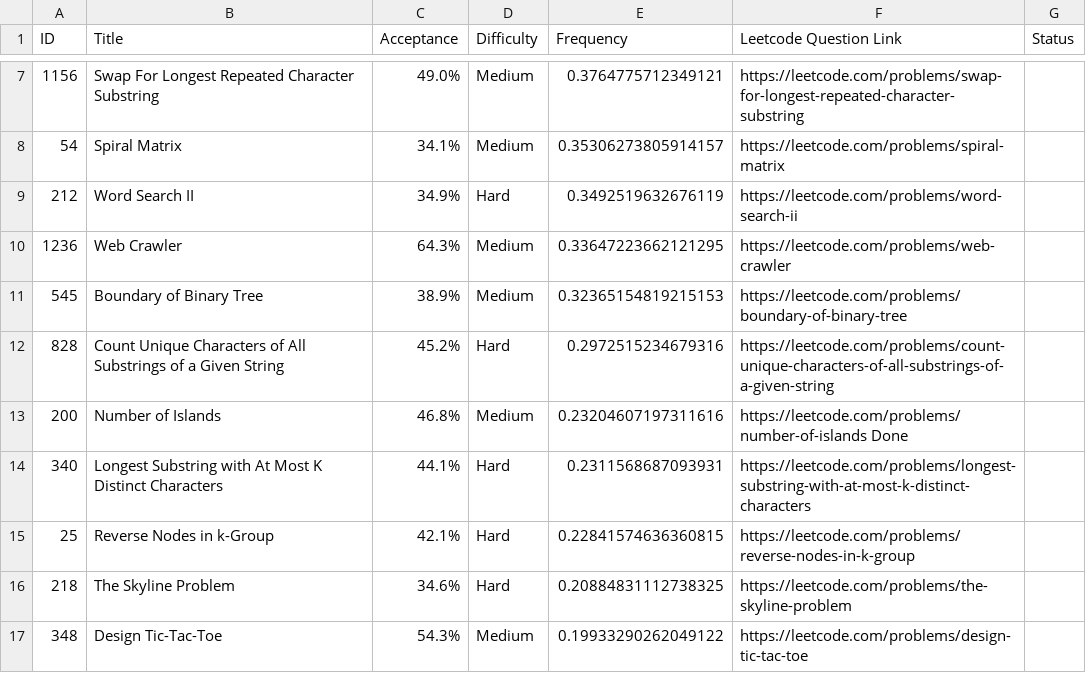
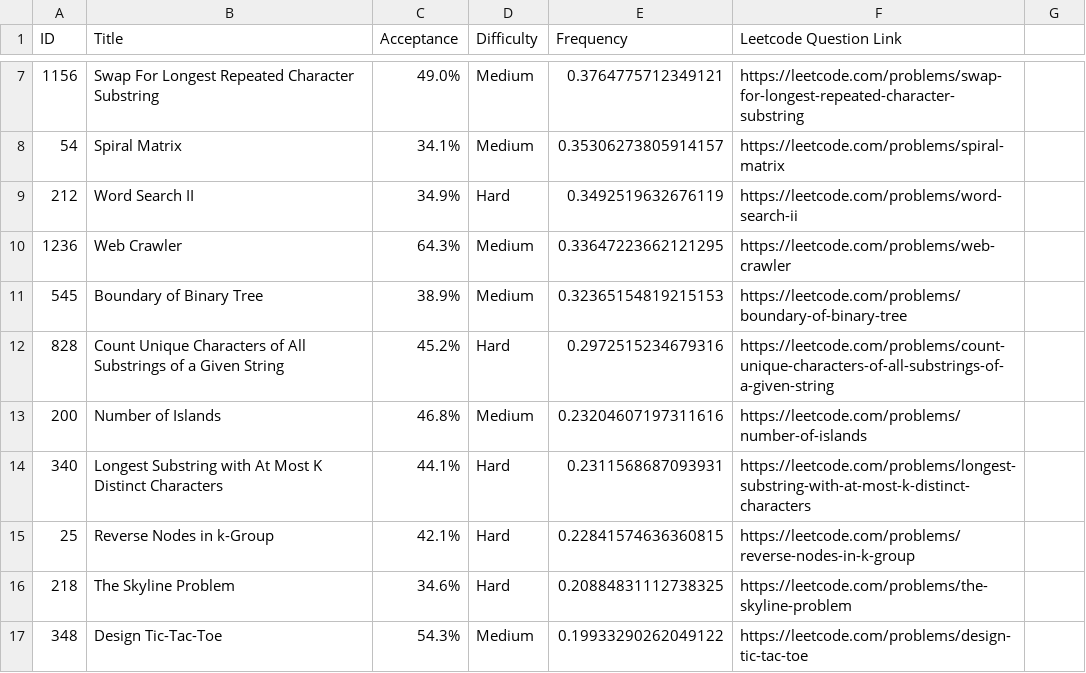
Before and after one commit to lakshaybadak/LeetCode-Questions-CompanyWise, a CSV file: microsoft_6months.csv, drawn as a sheet; only a part is shown, gaps mark what is left out; the diff names each change by its address in the sheet, - before the commit and + after, or states it on an @@ line.

Commit message:
Update microsoft_6months.csv

```diff
--- a/microsoft_6months.csv
+++ b/microsoft_6months.csv
-G1: Status
+G1: (empty)
-F13 (Leetcode Question Link): https://leetcode.com/problems/number-of-islands Done
+F13 (Leetcode Question Link): https://leetcode.com/problems/number-of-islands
```
